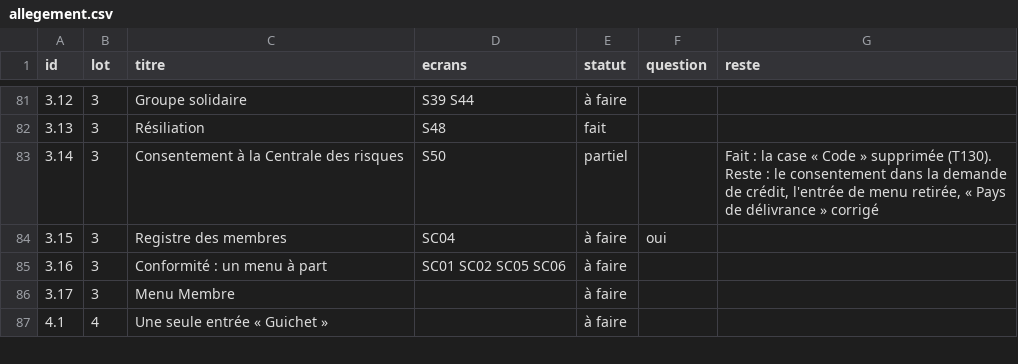
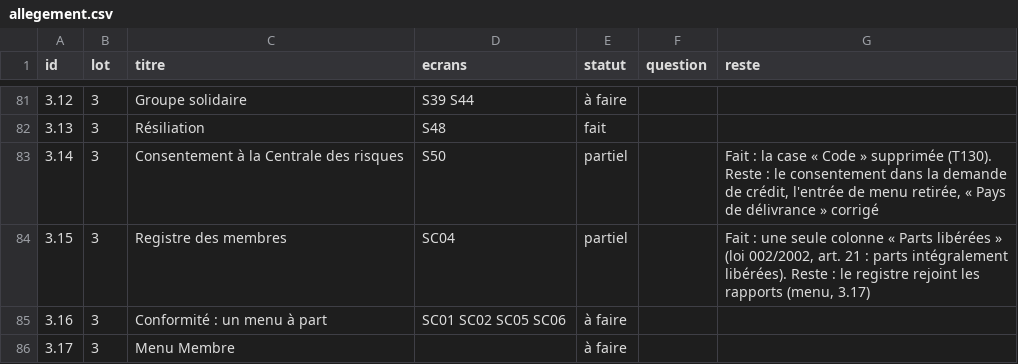
Before and after one commit to manatandu/Microfina-, a CSV file: replica/allegement.csv, drawn as a sheet; only a part is shown, gaps mark what is left out; the shorter side is filled out with more unchanged rows.

```diff
--- a/replica/allegement.csv
+++ b/replica/allegement.csv
@@ -83,3 +83,3 @@ id,lot,titre,ecrans,statut,question,reste
 3.14,3,Consentement à la Centrale des risques,S50,partiel,,"Fait : la case « Code » supprimée (T130). Reste : le consentement dans la demande de crédit, l'entrée de menu retirée, « Pays de délivrance » corrigé"
-3.15,3,Registre des membres,SC04,à faire,oui,
+3.15,3,Registre des membres,SC04,partiel,,"Fait : une seule colonne « Parts libérées » (loi 002/2002, art. 21 : parts intégralement libérées). Reste : le registre rejoint les rapports (menu, 3.17)"
 3.16,3,Conformité : un menu à part,SC01 SC02 SC05 SC06,à faire,,
```
Also changed, not shown: replica/decisions.csv, 3 other files.
